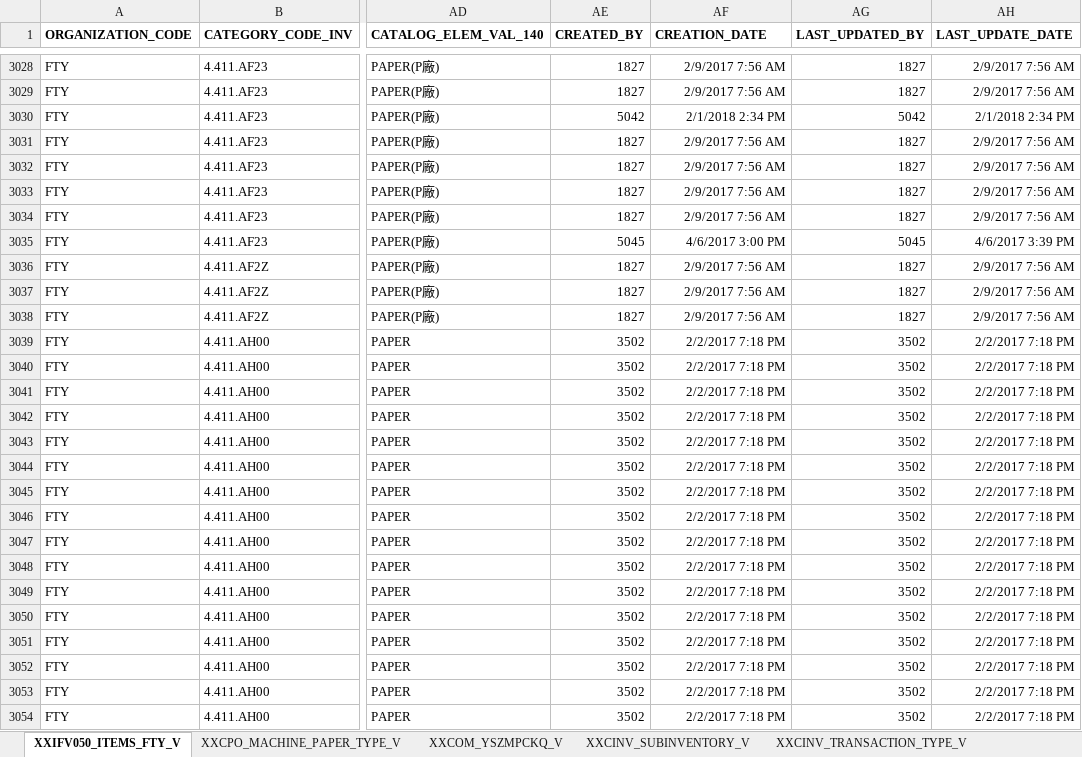
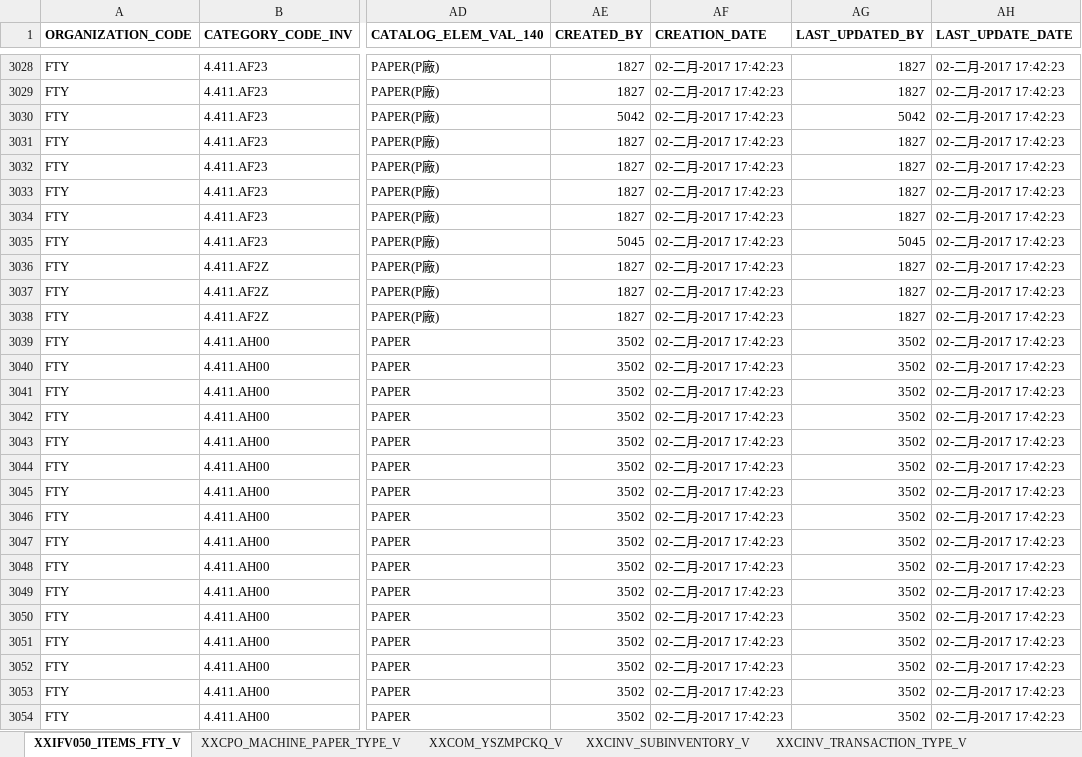
Before and after one commit to and4010/aspnet, an Excel workbook: CHPOUTSRCMES.Web/Data/Excel/ERP0193164.xlsx, sheet XXIFV050_ITEMS_FTY_V, drawn as a sheet; only a part is shown, gaps mark what is left out; values as stored, in another font and other column widths than the file's, no borders; the diff covers the shown part only; the diff names each change by its address in the sheet, - before the commit and + after, or states it on an @@ line.

```diff
--- a/CHPOUTSRCMES.Web/Data/Excel/ERP0193164.xlsx (sheet XXIFV050_ITEMS_FTY_V)
+++ b/CHPOUTSRCMES.Web/Data/Excel/ERP0193164.xlsx (sheet XXIFV050_ITEMS_FTY_V)
-AF3028:AF3029 (CREATION_DATE): 2/9/2017 7:56 AM
+AF3028:AF3029 (CREATION_DATE): 02-二月-2017 17:42:23
-AH3028:AH3029 (LAST_UPDATE_DATE): 2/9/2017 7:56 AM
+AH3028:AH3029 (LAST_UPDATE_DATE): 02-二月-2017 17:42:23
-AF3030 (CREATION_DATE): 2/1/2018 2:34 PM
+AF3030 (CREATION_DATE): 02-二月-2017 17:42:23
-AH3030 (LAST_UPDATE_DATE): 2/1/2018 2:34 PM
+AH3030 (LAST_UPDATE_DATE): 02-二月-2017 17:42:23
-AF3031:AF3034 (CREATION_DATE): 2/9/2017 7:56 AM
+AF3031:AF3034 (CREATION_DATE): 02-二月-2017 17:42:23
-AH3031:AH3034 (LAST_UPDATE_DATE): 2/9/2017 7:56 AM
+AH3031:AH3034 (LAST_UPDATE_DATE): 02-二月-2017 17:42:23
-AF3035 (CREATION_DATE): 4/6/2017 3:00 PM
+AF3035 (CREATION_DATE): 02-二月-2017 17:42:23
-AH3035 (LAST_UPDATE_DATE): 4/6/2017 3:39 PM
+AH3035 (LAST_UPDATE_DATE): 02-二月-2017 17:42:23
-AF3036:AF3038 (CREATION_DATE): 2/9/2017 7:56 AM
+AF3036:AF3038 (CREATION_DATE): 02-二月-2017 17:42:23
-AH3036:AH3038 (LAST_UPDATE_DATE): 2/9/2017 7:56 AM
+AH3036:AH3038 (LAST_UPDATE_DATE): 02-二月-2017 17:42:23
-AF3039:AF3054 (CREATION_DATE): 2/2/2017 7:18 PM
+AF3039:AF3054 (CREATION_DATE): 02-二月-2017 17:42:23
-AH3039:AH3054 (LAST_UPDATE_DATE): 2/2/2017 7:18 PM
+AH3039:AH3054 (LAST_UPDATE_DATE): 02-二月-2017 17:42:23
```
Also changed, not shown: 346 edited cells elsewhere in this sheet, 22 other files.
